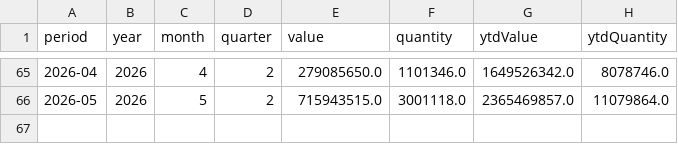
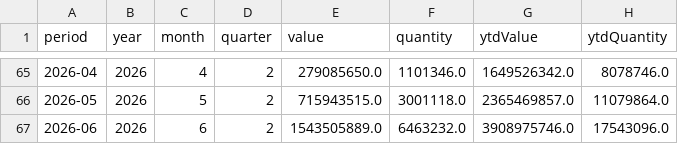
Before and after one commit to benzkanin41-alt/moc-export-dashboard-durian-hs08119000002, a CSV file: data/monthly_total_hs08119000002.csv, drawn as a sheet; only a part is shown, gaps mark what is left out; the diff names each change by its address in the sheet, - before the commit and + after, or states it on an @@ line.

```diff
--- a/data/monthly_total_hs08119000002.csv
+++ b/data/monthly_total_hs08119000002.csv
+row 67: 2026-06 | 2026 | 6 | 2 | 1543505889.0 | 6463232.0 | 3908975746.0 | 17543096.0
```
Also changed, not shown: data/monthly_continent_hs08119000002.csv, data/monthly_country_hs08119000002.csv, 5 other files.
